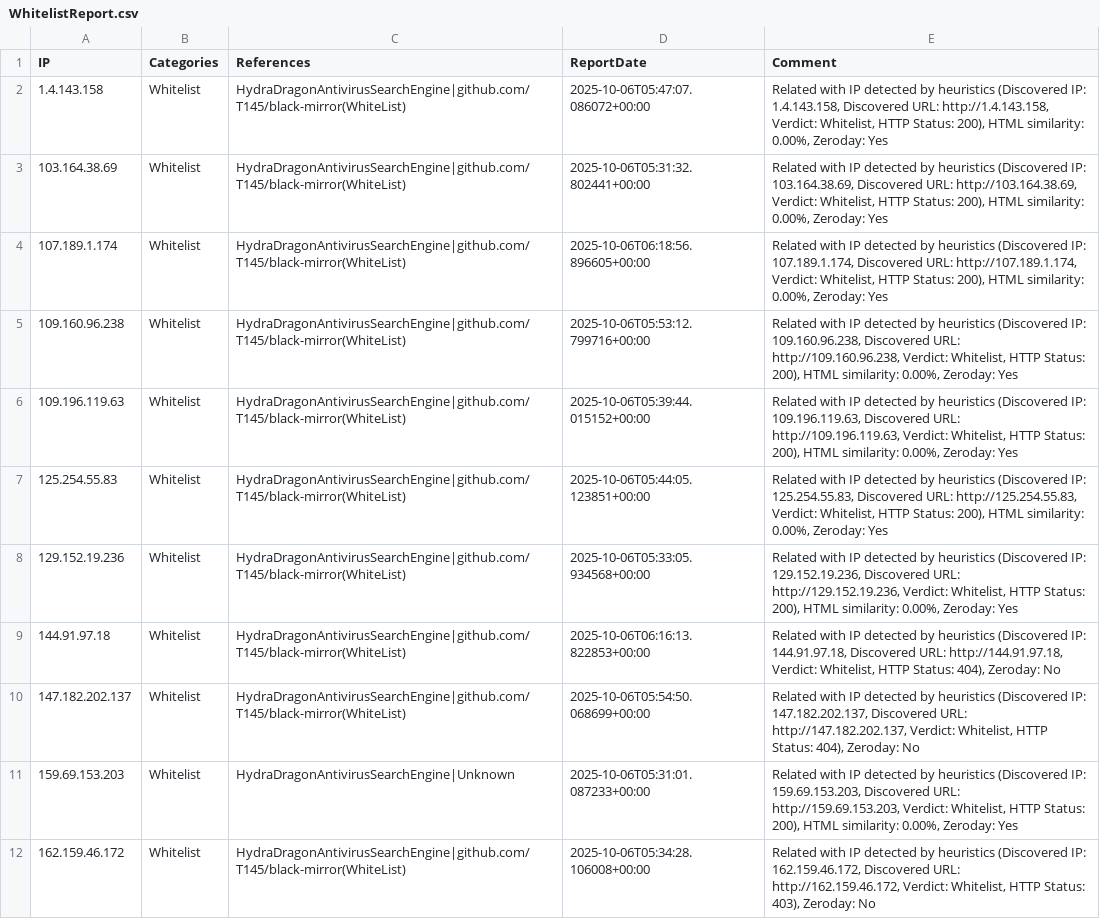
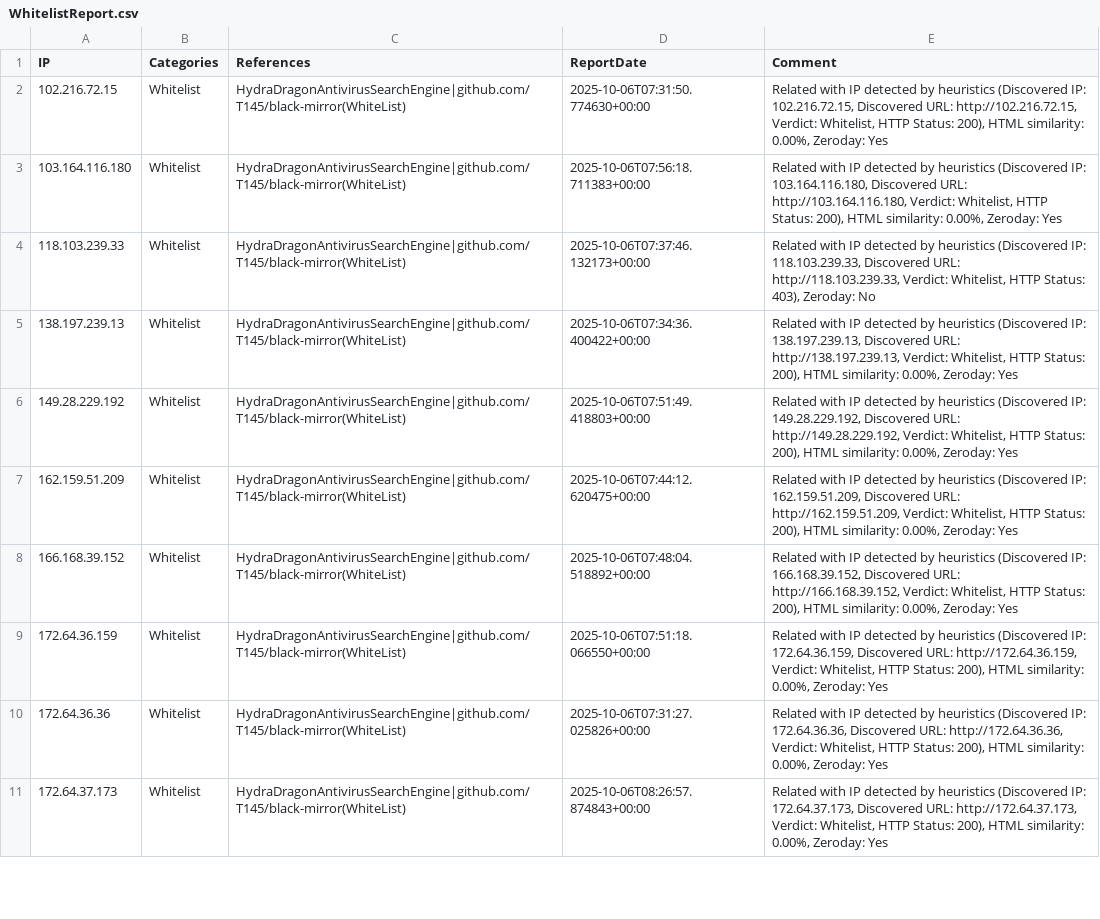
Before and after one commit to HydraDragonAntivirus/HydraDragonAntivirusSearchEngine, a CSV file: website/reports/WhitelistReport.csv, drawn as a sheet; only a part is shown; removed rows and columns are numbered as before the commit, all else as after; the diff covers the shown part only; the diff names each change by its address in the sheet, - before the commit and + after, or states it on an @@ line.

```diff
--- a/website/reports/WhitelistReport.csv
+++ b/website/reports/WhitelistReport.csv
-A2 (IP): 1.4.143.158
+A2 (IP): 102.216.72.15
-D2 (ReportDate): 2025-10-06T05:47:07.086072+00:00
+D2 (ReportDate): 2025-10-06T07:31:50.774630+00:00
-E2 (Comment): …(Discovered IP: 1.4.143.158, Discovered URL: http://1.4.143.158, Verdict: Whitelist,…
+E2 (Comment): …(Discovered IP: 102.216.72.15, Discovered URL: http://102.216.72.15, Verdict: Whitelist,…
-A3 (IP): 103.164.38.69
+A3 (IP): 103.164.116.180
-D3 (ReportDate): 2025-10-06T05:31:32.802441+00:00
+D3 (ReportDate): 2025-10-06T07:56:18.711383+00:00
-E3 (Comment): …(Discovered IP: 103.164.38.69, Discovered URL: http://103.164.38.69, Verdict: Whitelist,…
+E3 (Comment): …(Discovered IP: 103.164.116.180, Discovered URL: http://103.164.116.180, Verdict: Whitelist,…
-A4 (IP): 107.189.1.174
+A4 (IP): 118.103.239.33
-D4 (ReportDate): 2025-10-06T06:18:56.896605+00:00
+D4 (ReportDate): 2025-10-06T07:37:46.132173+00:00
-E4 (Comment): …(Discovered IP: 107.189.1.174, Discovered URL: http://107.189.1.174, Verdict: Whitelist, HTTP Status: 200), HTML similarity: 0.00%, Zeroday: Yes
+E4 (Comment): …(Discovered IP: 118.103.239.33, Discovered URL: http://118.103.239.33, Verdict: Whitelist, HTTP Status: 403), Zeroday: No
-A5 (IP): 109.160.96.238
+A5 (IP): 138.197.239.13
-D5 (ReportDate): 2025-10-06T05:53:12.799716+00:00
+D5 (ReportDate): 2025-10-06T07:34:36.400422+00:00
-E5 (Comment): …(Discovered IP: 109.160.96.238, Discovered URL: http://109.160.96.238, Verdict: Whitelist,…
+E5 (Comment): …(Discovered IP: 138.197.239.13, Discovered URL: http://138.197.239.13, Verdict: Whitelist,…
-A6 (IP): 109.196.119.63
+A6 (IP): 149.28.229.192
-D6 (ReportDate): 2025-10-06T05:39:44.015152+00:00
+D6 (ReportDate): 2025-10-06T07:51:49.418803+00:00
-E6 (Comment): …(Discovered IP: 109.196.119.63, Discovered URL: http://109.196.119.63, Verdict: Whitelist,…
+E6 (Comment): …(Discovered IP: 149.28.229.192, Discovered URL: http://149.28.229.192, Verdict: Whitelist,…
-A7 (IP): 125.254.55.83
+A7 (IP): 162.159.51.209
-D7 (ReportDate): 2025-10-06T05:44:05.123851+00:00
+D7 (ReportDate): 2025-10-06T07:44:12.620475+00:00
-E7 (Comment): …(Discovered IP: 125.254.55.83, Discovered URL: http://125.254.55.83, Verdict: Whitelist,…
+E7 (Comment): …(Discovered IP: 162.159.51.209, Discovered URL: http://162.159.51.209, Verdict: Whitelist,…
-A8 (IP): 129.152.19.236
+A8 (IP): 166.168.39.152
-D8 (ReportDate): 2025-10-06T05:33:05.934568+00:00
+D8 (ReportDate): 2025-10-06T07:48:04.518892+00:00
-E8 (Comment): …(Discovered IP: 129.152.19.236, Discovered URL: http://129.152.19.236, Verdict: Whitelist,…
+E8 (Comment): …(Discovered IP: 166.168.39.152, Discovered URL: http://166.168.39.152, Verdict: Whitelist,…
-A9 (IP): 144.91.97.18
+A9 (IP): 172.64.36.159
-D9 (ReportDate): 2025-10-06T06:16:13.822853+00:00
+D9 (ReportDate): 2025-10-06T07:51:18.066550+00:00
-E9 (Comment): …(Discovered IP: 144.91.97.18, Discovered URL: http://144.91.97.18, Verdict: Whitelist, HTTP Status: 404), Zeroday: No
+E9 (Comment): …(Discovered IP: 172.64.36.159, Discovered URL: http://172.64.36.159, Verdict: Whitelist, HTTP Status: 200), HTML similarity: 0.00%, Zeroday: Yes
-A10 (IP): 147.182.202.137
+A10 (IP): 172.64.36.36
-D10 (ReportDate): 2025-10-06T05:54:50.068699+00:00
+D10 (ReportDate): 2025-10-06T07:31:27.025826+00:00
-E10 (Comment): …(Discovered IP: 147.182.202.137, Discovered URL: http://147.182.202.137, Verdict: Whitelist, HTTP Status: 404), Zeroday: No
+E10 (Comment): …(Discovered IP: 172.64.36.36, Discovered URL: http://172.64.36.36, Verdict: Whitelist, HTTP Status: 200), HTML similarity: 0.00%, Zeroday: Yes
-row 11: 159.69.153.203 | Whitelist | HydraDragonAntivirusSearchEngine|Unknown | 2025-10-06T05:31:01.087233+00:00 | Related with IP detected by heuristics (Discovered IP: 159.69.153.203, Discovered URL: http://159.69.153.203, Verdict: Whitelist, HTTP Status: 200), HTML similarity: 0.00%, Zeroday: Yes
-A11 (IP): 162.159.46.172
+A11 (IP): 172.64.37.173
-D11 (ReportDate): 2025-10-06T05:34:28.106008+00:00
+D11 (ReportDate): 2025-10-06T08:26:57.874843+00:00
-E11 (Comment): …(Discovered IP: 162.159.46.172, Discovered URL: http://162.159.46.172, Verdict: Whitelist, HTTP Status: 403), Zeroday: No
+E11 (Comment): …(Discovered IP: 172.64.37.173, Discovered URL: http://172.64.37.173, Verdict: Whitelist, HTTP Status: 200), HTML similarity: 0.00%, Zeroday: Yes
```
Also changed, not shown: 3 added rows, 1 removed row and 123 edited cells elsewhere in this file, 6 other files.
